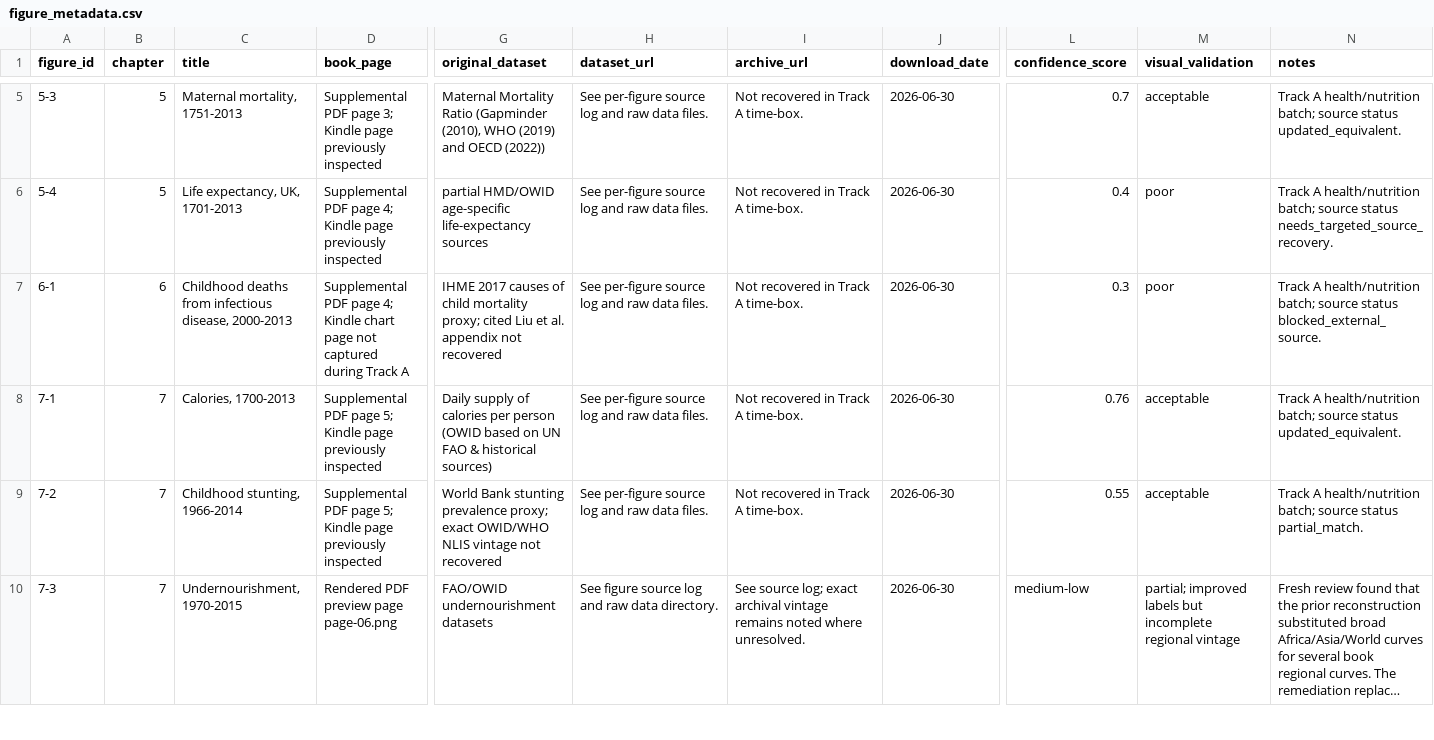
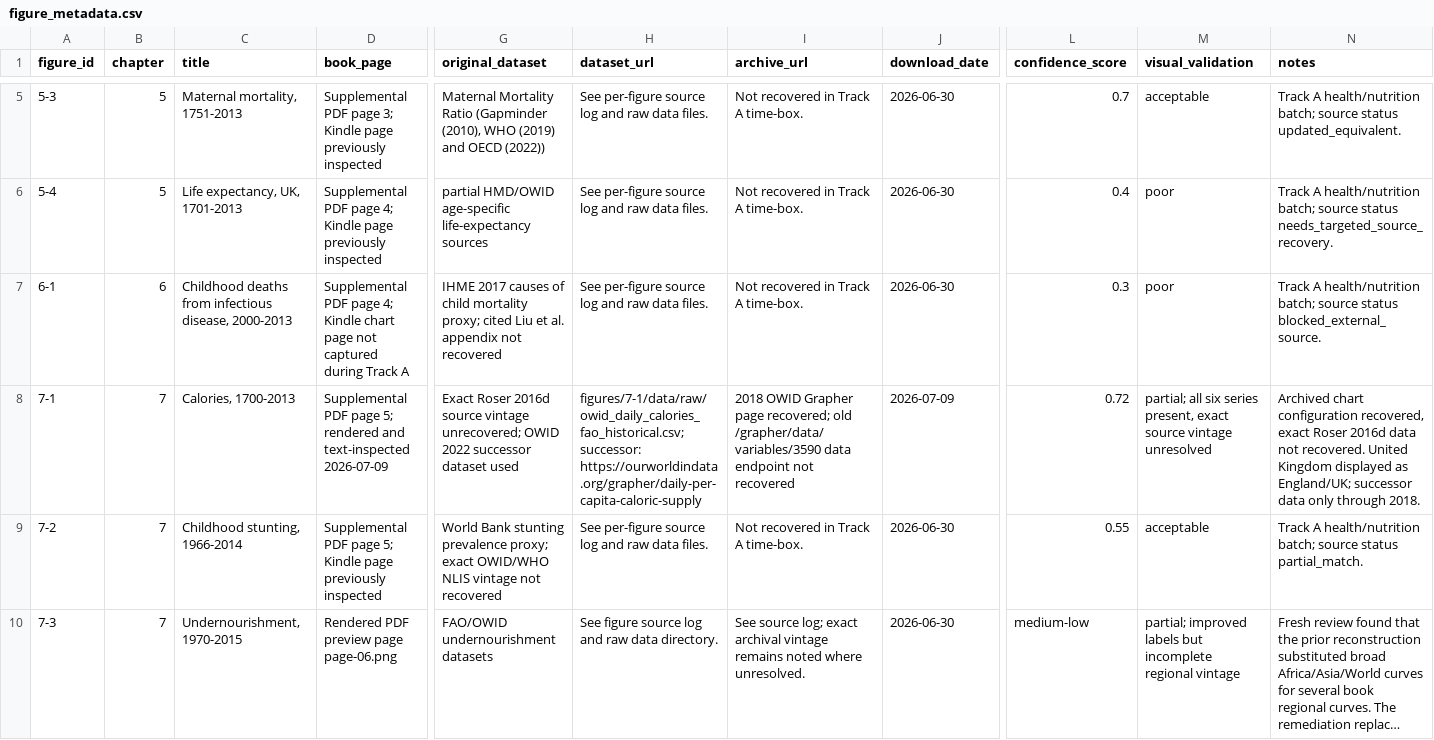
Before and after one commit to J-Chamberlain/pinker_charts, a CSV file: data/metadata/figure_metadata.csv, drawn as a sheet; only a part is shown, gaps mark what is left out; long unchanged cells end in …; the diff names each change by its address in the sheet, - before the commit and + after, or states it on an @@ line.

```diff
--- a/data/metadata/figure_metadata.csv
+++ b/data/metadata/figure_metadata.csv
-D8 (book_page): …page 5; Kindle page previously inspected
+D8 (book_page): …page 5; rendered and text-inspected 2026-07-09
-G8 (original_dataset): Daily supply of calories per person (OWID based on UN FAO & historical sources)
+G8 (original_dataset): Exact Roser 2016d source vintage unrecovered; OWID 2022 successor dataset used
-H8 (dataset_url): See per-figure source log and raw data files.
+H8 (dataset_url): figures/7-1/data/raw/owid_daily_calories_fao_historical.csv; successor: https://ourworldindata.org/grapher/daily-per-capita-caloric-supply
-I8 (archive_url): Not recovered in Track A time-box.
+I8 (archive_url): 2018 OWID Grapher page recovered; old /grapher/data/variables/3590 data endpoint not recovered
-J8 (download_date): 2026-06-30
+J8 (download_date): 2026-07-09
-L8 (confidence_score): 0.76
+L8 (confidence_score): 0.72
-M8 (visual_validation): acceptable
+M8 (visual_validation): partial; all six series present, exact source vintage unresolved
-N8 (notes): Track A health/nutrition batch; source status updated_equivalent.
+N8 (notes): Archived chart configuration recovered, exact Roser 2016d data not recovered. United Kingdom displayed as England/UK; successor data only through 2018.
```
Also changed, not shown: figures/7-1/data/clean/figure_7_1_book_period_clean.csv, figures/7-1/data/clean/figure_7_1_extended_clean.csv, 20 other files.
